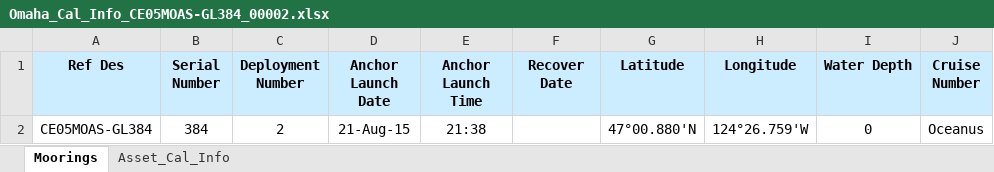
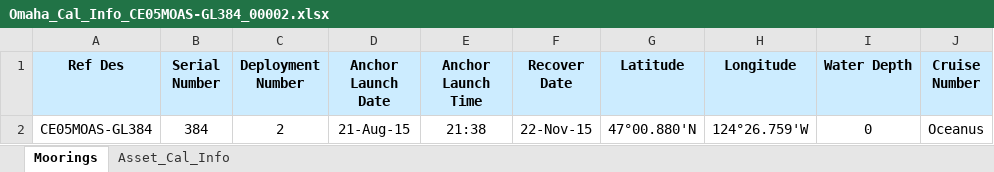
Before and after one commit to oceanobservatories/ingestion-csvs, an Excel workbook: CE05MOAS-GL384/Omaha_Cal_Info_CE05MOAS-GL384_00002.xlsx, sheet Moorings, drawn as a sheet; only a part is shown; values as stored, in another font and other column widths than the file's, no borders; the diff names each change by its address in the sheet, - before the commit and + after, or states it on an @@ line.

Commit message:
recovered glider 384. added recovered ingest sheet and updated cal info with recovered date.

```diff
--- a/CE05MOAS-GL384/Omaha_Cal_Info_CE05MOAS-GL384_00002.xlsx (sheet Moorings)
+++ b/CE05MOAS-GL384/Omaha_Cal_Info_CE05MOAS-GL384_00002.xlsx (sheet Moorings)
-F2 (Recover Date): (empty)
+F2 (Recover Date): 22-Nov-15
```
Also changed, not shown: 1 other file.
